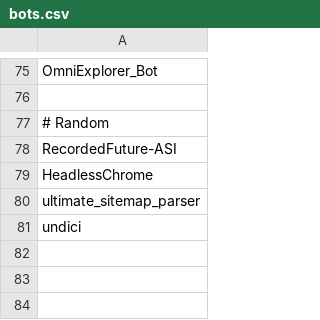
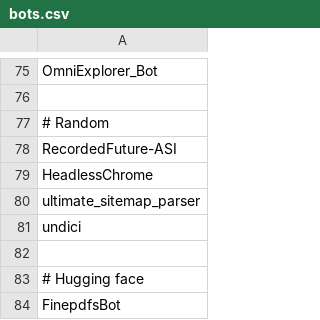
Before and after one commit to proudcity/wp-proudcity, a CSV file: www/bots.csv, drawn as a sheet; only a part is shown, gaps mark what is left out; the diff names each change by its address in the sheet, - before the commit and + after, or states it on an @@ line.

Commit message:
blocking FinepdfsBot

```diff
--- a/www/bots.csv
+++ b/www/bots.csv
+row 82: (empty)
+row 83: # Hugging face
+row 84: FinepdfsBot
```
